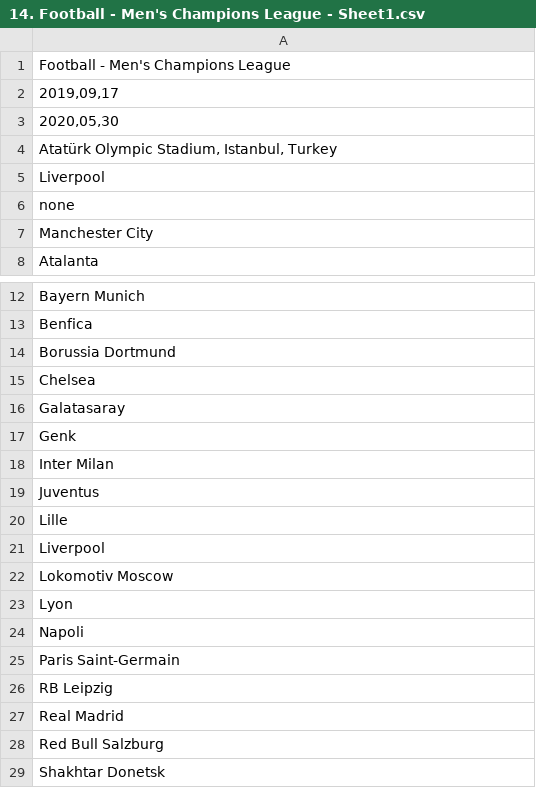
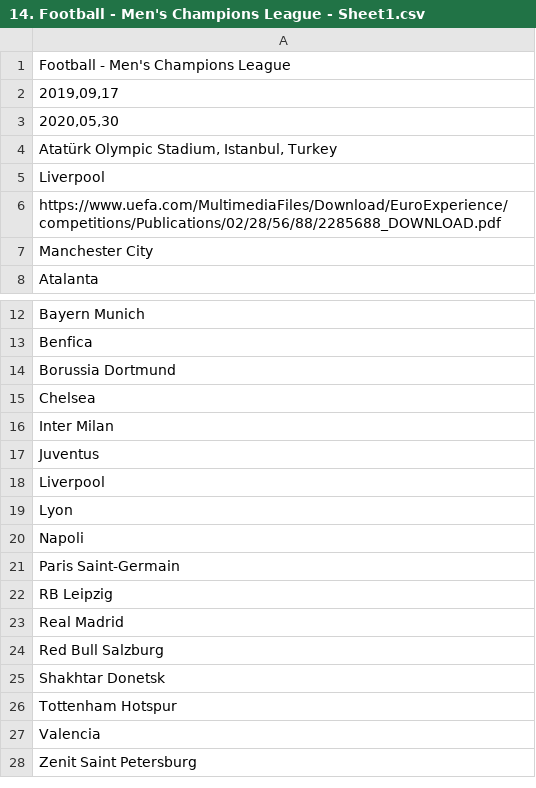
Before and after one commit to chrisjgilbert/btf-app, a CSV file: db/seeds/14. Football - Men's Champions League - Sheet1.csv, drawn as a sheet; only a part is shown, gaps mark what is left out; the shorter side is filled out with more unchanged rows.

```diff
--- a/db/seeds/14. Football - Men's Champions League - Sheet1.csv
+++ b/db/seeds/14. Football - Men's Champions League - Sheet1.csv
@@ -5,3 +5,3 @@ Football - Men's Champions League
 Liverpool
-none
+https://www.uefa.com/MultimediaFiles/Download/EuroExperience/competitions/Publications/02/28/56/88/2285688_DOWNLOAD.pdf
 Manchester City
@@ -15,9 +15,5 @@ Borussia Dortmund
 Chelsea
-Galatasaray
-Genk
 Inter Milan
 Juventus
-Lille
 Liverpool
-Lokomotiv Moscow
 Lyon
```
Also changed, not shown: db/seeds/05. Horse Racing - Cheltenham Festival Champion Trainer - Sheet1.csv, db/seeds/12. Football - Women's Super League - Sheet1.csv, 21 other files.
